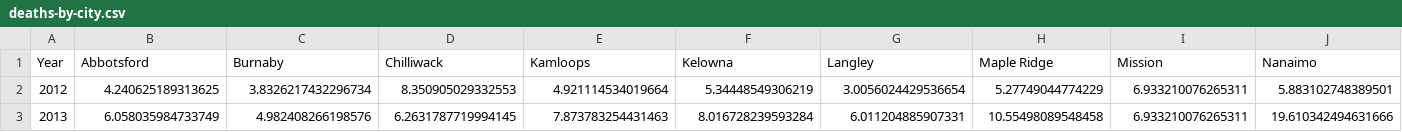
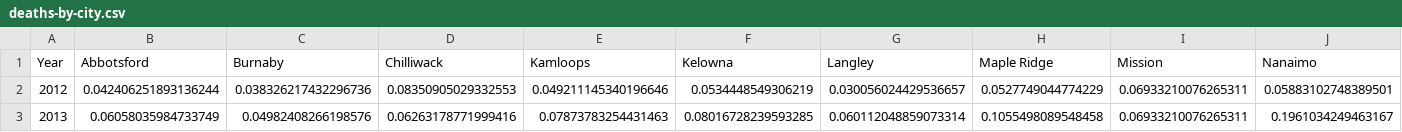
Before and after one commit to vs-postmedia/bccdc-od-deaths-scraper, a CSV file: data/deaths-by-city.csv, drawn as a sheet; only a part is shown; the diff covers the shown part only; the diff names each change by its address in the sheet, - before the commit and + after, or states it on an @@ line.

Commit message:
trying deaths/1k for cities

```diff
--- a/data/deaths-by-city.csv
+++ b/data/deaths-by-city.csv
-B2 (Abbotsford): 4.240625189313625
+B2 (Abbotsford): 0.042406251893136244
-C2 (Burnaby): 3.8326217432296734
+C2 (Burnaby): 0.038326217432296736
-D2 (Chilliwack): 8.350905029332553
+D2 (Chilliwack): 0.08350905029332553
-E2 (Kamloops): 4.921114534019664
+E2 (Kamloops): 0.049211145340196646
-F2 (Kelowna): 5.34448549306219
+F2 (Kelowna): 0.0534448549306219
-G2 (Langley): 3.0056024429536654
+G2 (Langley): 0.030056024429536657
-H2 (Maple Ridge): 5.27749044774229
+H2 (Maple Ridge): 0.0527749044774229
-I2:I3 (Mission): 6.933210076265311
+I2:I3 (Mission): 0.06933210076265311
-J2 (Nanaimo): 5.883102748389501
+J2 (Nanaimo): 0.05883102748389501
-B3 (Abbotsford): 6.058035984733749
+B3 (Abbotsford): 0.06058035984733749
-C3 (Burnaby): 4.982408266198576
+C3 (Burnaby): 0.04982408266198576
-D3 (Chilliwack): 6.2631787719994145
+D3 (Chilliwack): 0.06263178771999416
-E3 (Kamloops): 7.873783254431463
+E3 (Kamloops): 0.07873783254431463
-F3 (Kelowna): 8.016728239593284
+F3 (Kelowna): 0.08016728239593285
-G3 (Langley): 6.011204885907331
+G3 (Langley): 0.060112048859073314
-H3 (Maple Ridge): 10.55498089548458
+H3 (Maple Ridge): 0.1055498089548458
-J3 (Nanaimo): 19.610342494631666
+J3 (Nanaimo): 0.1961034249463167
```
Also changed, not shown: 147 edited cells elsewhere in this file, 1 other file.
